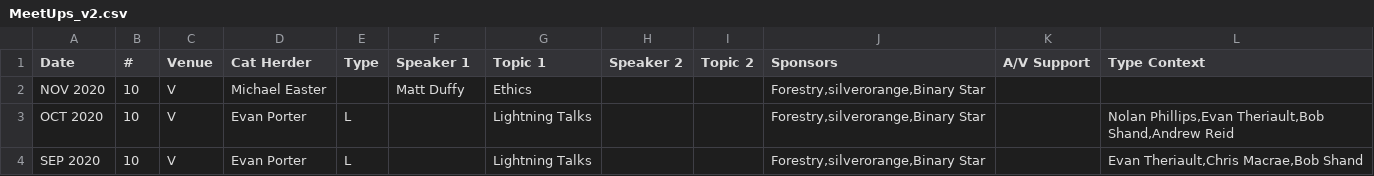
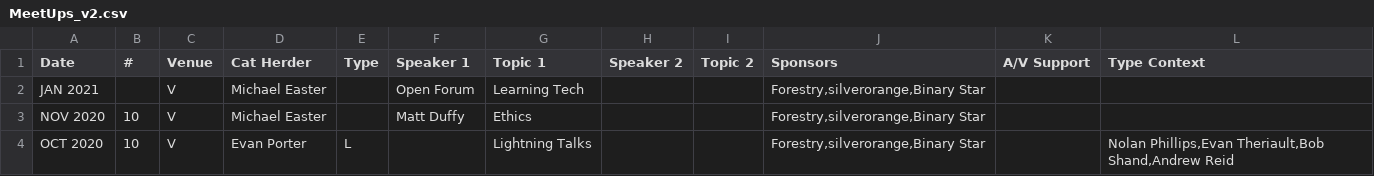
Before and after one commit to peidevs/Event_Resources, a CSV file: MeetUps_v2.csv, drawn as a sheet; only a part is shown; the shorter side is filled out with more unchanged rows; the diff names each change by its address in the sheet, - before the commit and + after, or states it on an @@ line.

Commit message:
incremental update Thu 14 Jan 2021 13:47:45 AST

```diff
--- a/MeetUps_v2.csv
+++ b/MeetUps_v2.csv
+row 2: JAN 2021 |  | V | Michael Easter |  | Open Forum | Learning Tech |  |  | Forestry,silverorange,Binary Star
```
